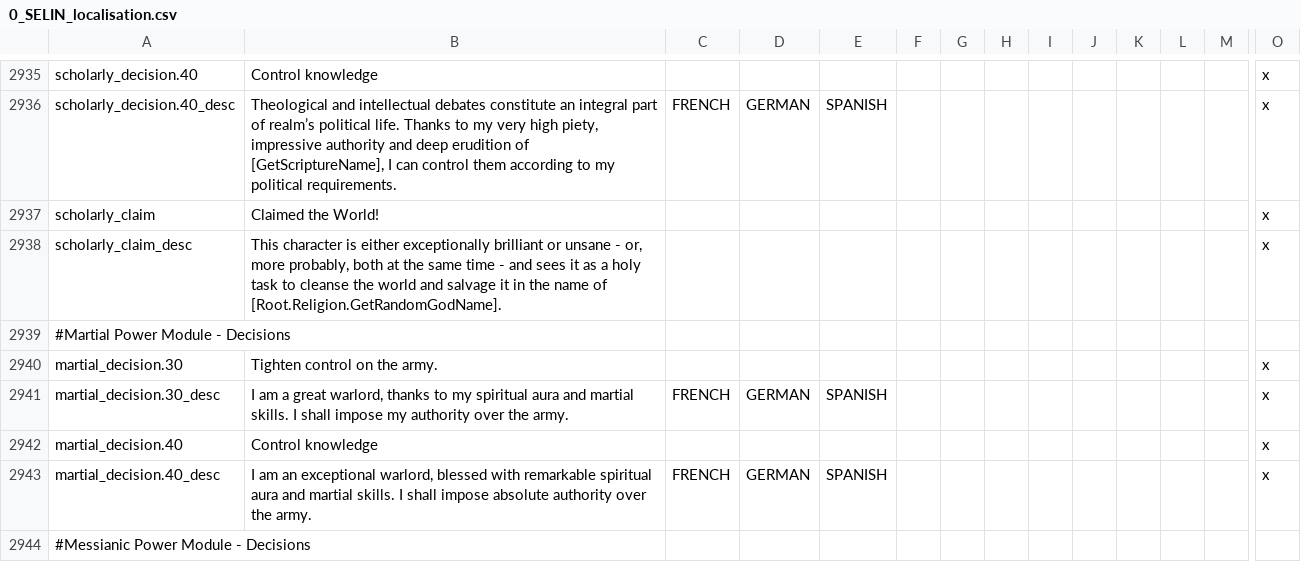
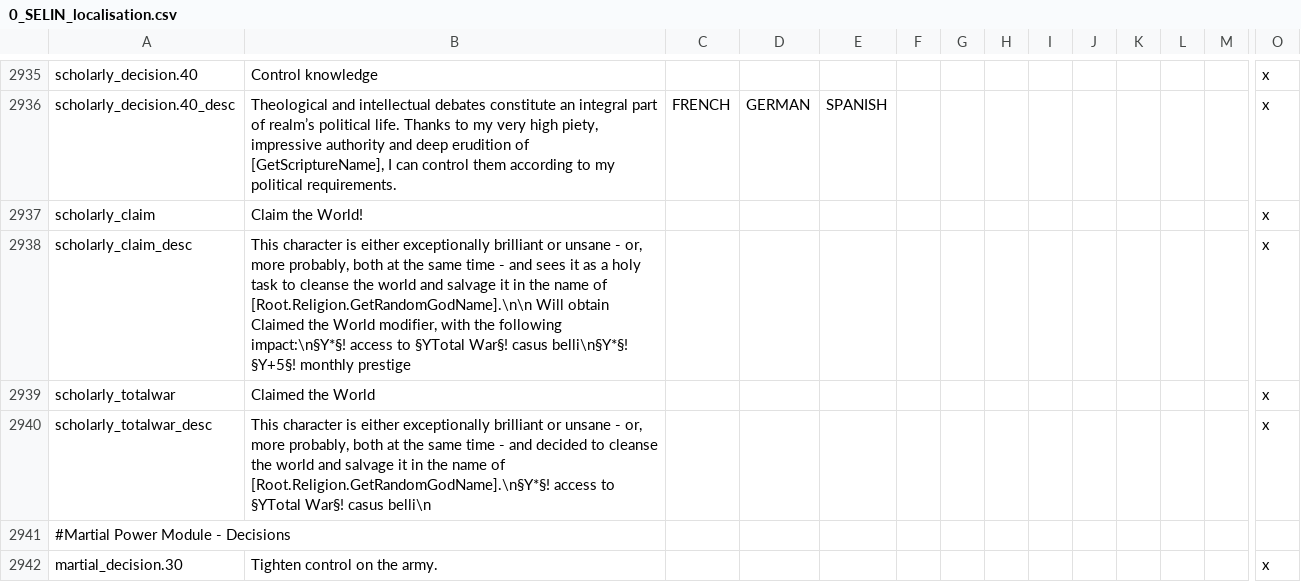
Before and after one commit to Numahr/lux-invicta-repository, a CSV file: localisation/0_SELIN_localisation.csv, drawn as a sheet; only a part is shown, gaps mark what is left out; the shorter side is filled out with more unchanged rows; rows hold the shown columns only; the diff names each change by its address in the sheet, - before the commit and + after, or states it on an @@ line.

```diff
--- a/localisation/0_SELIN_localisation.csv
+++ b/localisation/0_SELIN_localisation.csv
-B2937: Claimed the World!
+B2937: Claim the World!
-B2938: …name of [Root.Religion.GetRandomGodName].
+B2938: …name of [Root.Religion.GetRandomGodName].\n\n Will obtain Claimed the World modifier, with the following impact:\n§Y*§! access to §YTotal War§! casus belli\n§Y*§! §Y+5§! monthly prestige
+row 2939: scholarly_totalwar | Claimed the World |  |  |  |  |  |  |  |  |  |  |  | x
+row 2940: scholarly_totalwar_desc | This character is either exceptionally brilliant or unsane - or, more probably, both at the same time - and decided to cleanse the world and salvage it in the name of [Root.Religion.GetRandomGodName].\n§Y*§! access to §YTotal War§! casus belli\n |  |  |  |  |  |  |  |  |  |  |  | x
```
Also changed, not shown: 2 other files.
